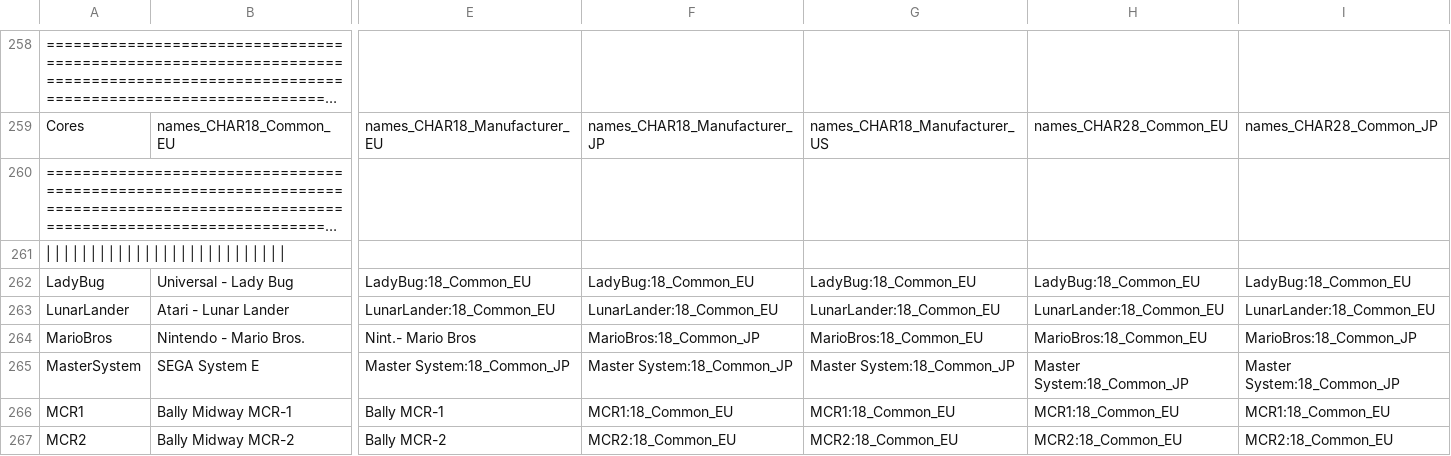
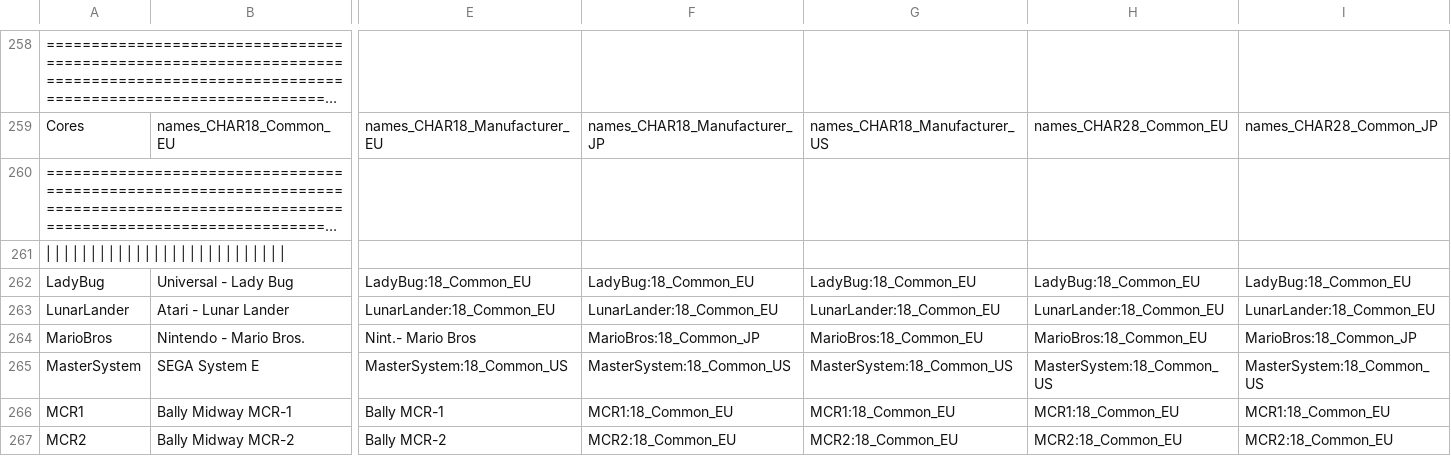
Before and after one commit to ThreepwoodLeBrush/Names_MiSTer, a CSV file: names.csv, drawn as a sheet; only a part is shown, gaps mark what is left out; long unchanged cells end in …; the diff covers the shown part only; the diff names each change by its address in the sheet, - before the commit and + after, or states it on an @@ line.

```diff
--- a/names.csv
+++ b/names.csv
-E265: Master System:18_Common_JP
+E265: MasterSystem:18_Common_US
-F265: Master System:18_Common_JP
+F265: MasterSystem:18_Common_US
-G265: Master System:18_Common_JP
+G265: MasterSystem:18_Common_US
-H265: Master System:18_Common_JP
+H265: MasterSystem:18_Common_US
-I265: Master System:18_Common_JP
+I265: MasterSystem:18_Common_US
```
Also changed, not shown: 5 edited cells elsewhere in this file, 13 other files.
